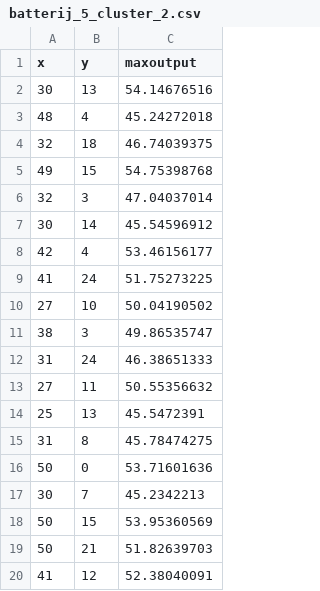
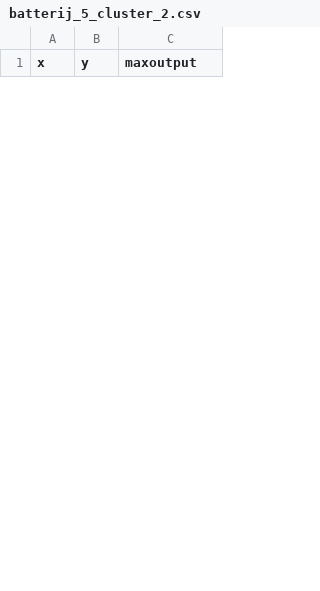
Before and after one commit to Thomhopstaken/Smartgrid_MTT, a CSV file: Huizen&Batterijen/k_means/batterij_5_cluster_2.csv, drawn as a sheet; only a part is shown; removed rows and columns are numbered as before the commit, all else as after; the diff covers the shown part only; the diff names each change by its address in the sheet, - before the commit and + after, or states it on an @@ line.

```diff
--- a/Huizen&Batterijen/k_means/batterij_5_cluster_2.csv
+++ b/Huizen&Batterijen/k_means/batterij_5_cluster_2.csv
-row 2: 30 | 13 | 54.14676516
-row 3: 48 | 4 | 45.24272018
-row 4: 32 | 18 | 46.74039375
-row 5: 49 | 15 | 54.75398768
-row 6: 32 | 3 | 47.04037014
-row 7: 30 | 14 | 45.54596912
-row 8: 42 | 4 | 53.46156177
-row 9: 41 | 24 | 51.75273225
-row 10: 27 | 10 | 50.04190502
-row 11: 38 | 3 | 49.86535747
-row 12: 31 | 24 | 46.38651333
-row 13: 27 | 11 | 50.55356632
-row 14: 25 | 13 | 45.5472391
-row 15: 31 | 8 | 45.78474275
-row 16: 50 | 0 | 53.71601636
-row 17: 30 | 7 | 45.2342213
-row 18: 50 | 15 | 53.95360569
-row 19: 50 | 21 | 51.82639703
-row 20: 41 | 12 | 52.38040091
```
Also changed, not shown: 33 added rows and 14 removed rows elsewhere in this file, 3 other files.
